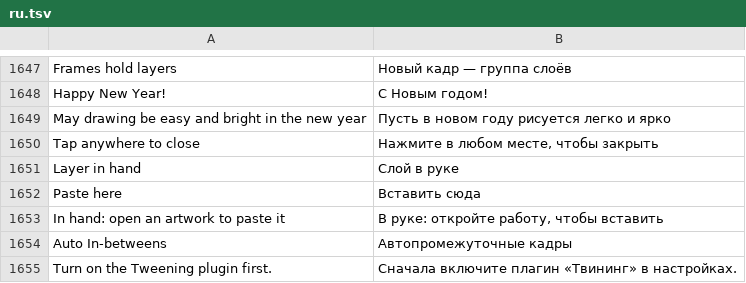
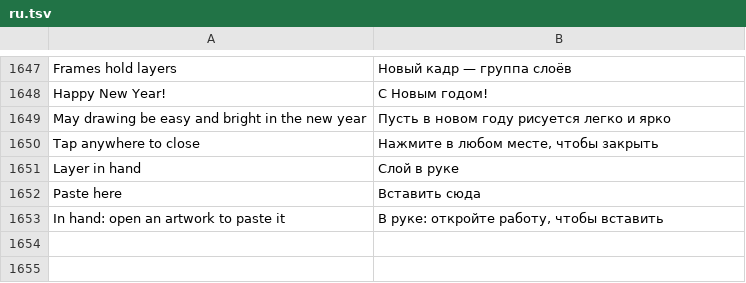
Before and after one commit to kirill4545228-cell/procraft, a TSV file: ru/ru.tsv, drawn as a sheet; only a part is shown, gaps mark what is left out; the diff names each change by its address in the sheet, - before the commit and + after, or states it on an @@ line.

```diff
--- a/ru/ru.tsv
+++ b/ru/ru.tsv
-row 1654: Auto In-betweens | Автопромежуточные кадры
-row 1655: Turn on the Tweening plugin first. | Сначала включите плагин «Твининг» в настройках.
```
Also changed, not shown: 2 other files.
